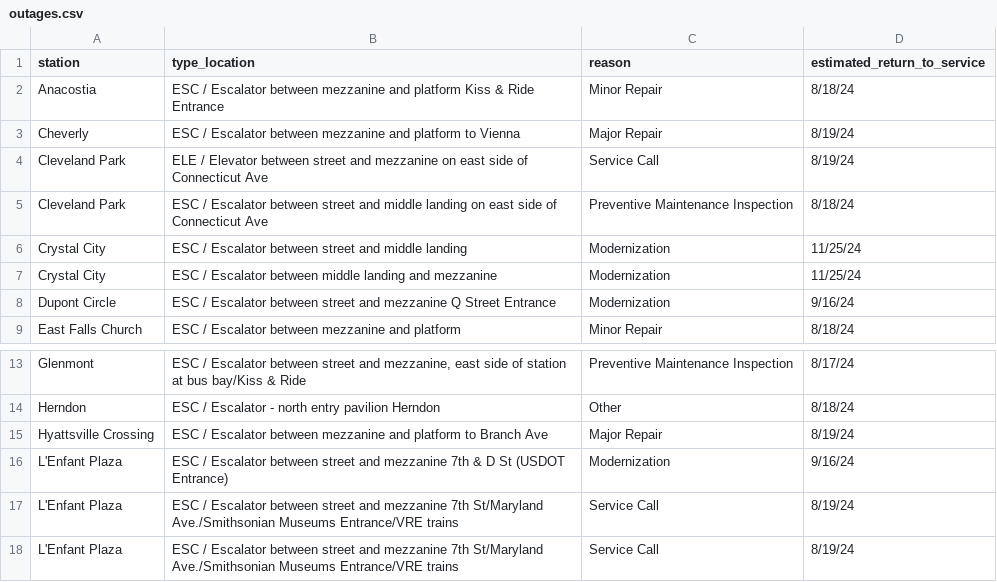
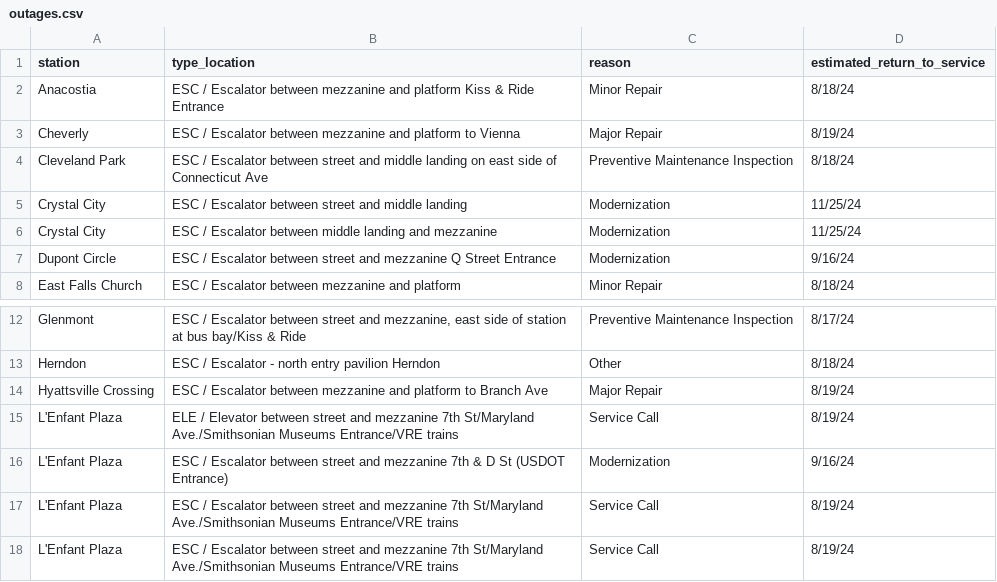
Before and after one commit to erxclau/wmata-elevators-escalators, a CSV file: outages.csv, drawn as a sheet; only a part is shown, gaps mark what is left out; removed rows and columns are numbered as before the commit, all else as after; the diff names each change by its address in the sheet, - before the commit and + after, or states it on an @@ line.

```diff
--- a/outages.csv
+++ b/outages.csv
-row 4: Cleveland Park | ELE / Elevator between street and mezzanine on east side of Connecticut Ave | Service Call | 8/19/24
+row 15: L'Enfant Plaza | ELE / Elevator between street and mezzanine 7th St/Maryland Ave./Smithsonian Museums Entrance/VRE trains | Service Call | 8/19/24
```
